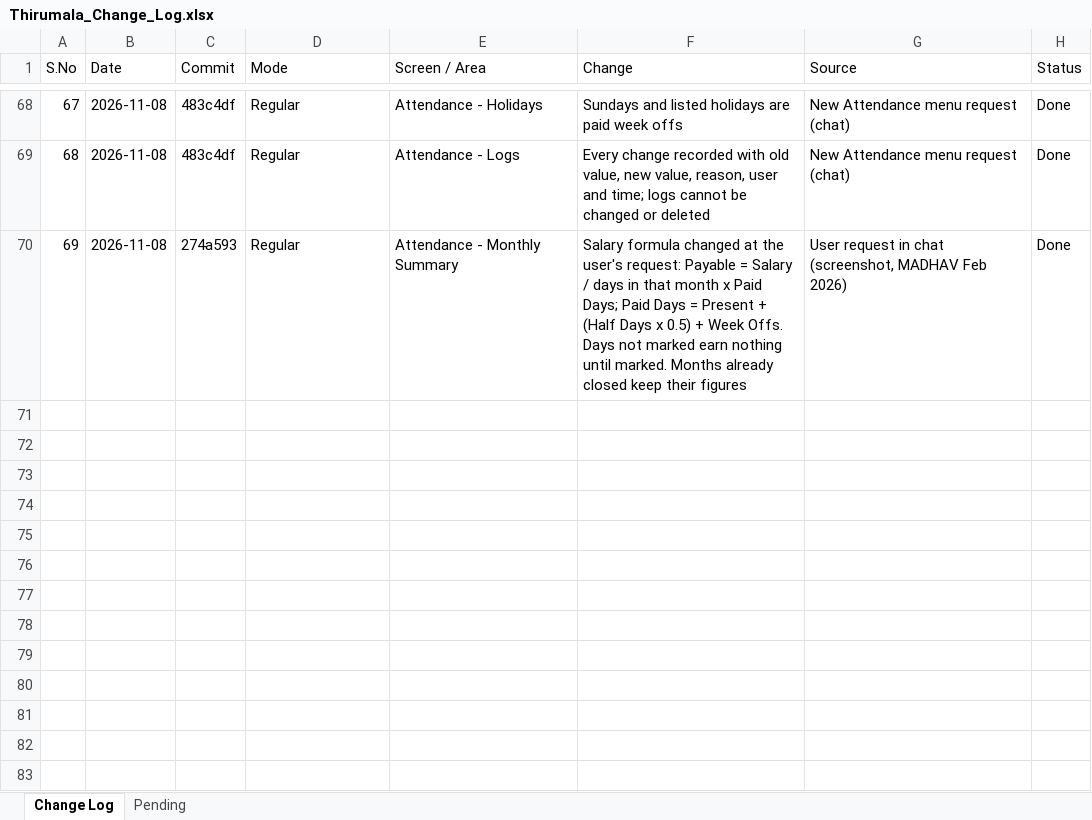
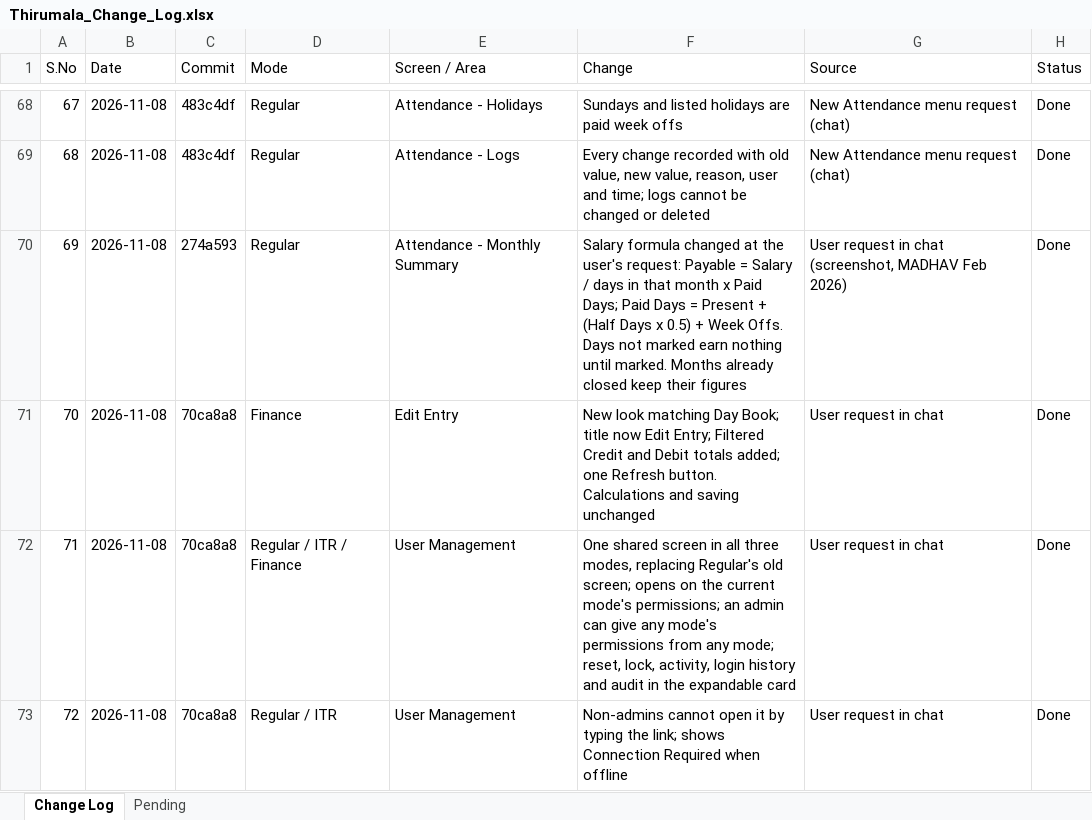
Before and after one commit to tirumalagroups/TirumalaGroups, an Excel workbook: Thirumala_Change_Log.xlsx, sheet Change Log, drawn as a sheet; only a part is shown, gaps mark what is left out; values as stored, in another font and other column widths than the file's, no borders; the diff names each change by its address in the sheet, - before the commit and + after, or states it on an @@ line.

Commit message:
Change log: Edit Entry look and shared User Management

```diff
--- a/Thirumala_Change_Log.xlsx (sheet Change Log)
+++ b/Thirumala_Change_Log.xlsx (sheet Change Log)
+row 71: 70 | 2026-11-08 | 70ca8a8 | Finance | Edit Entry | New look matching Day Book; title now Edit Entry; Filtered Credit and Debit totals added; one Refresh button. Calculations and saving unchanged | User request in chat | Done
+row 72: 71 | 2026-11-08 | 70ca8a8 | Regular / ITR / Finance | User Management | One shared screen in all three modes, replacing Regular's old screen; opens on the current mode's permissions; an admin can give any mode's permissions from any mode; reset, lock, activity, login history and audit in the expandable card | User request in chat | Done
+row 73: 72 | 2026-11-08 | 70ca8a8 | Regular / ITR | User Management | Non-admins cannot open it by typing the link; shows Connection Required when offline | User request in chat | Done
```
Also changed, not shown: sheet Pending.
